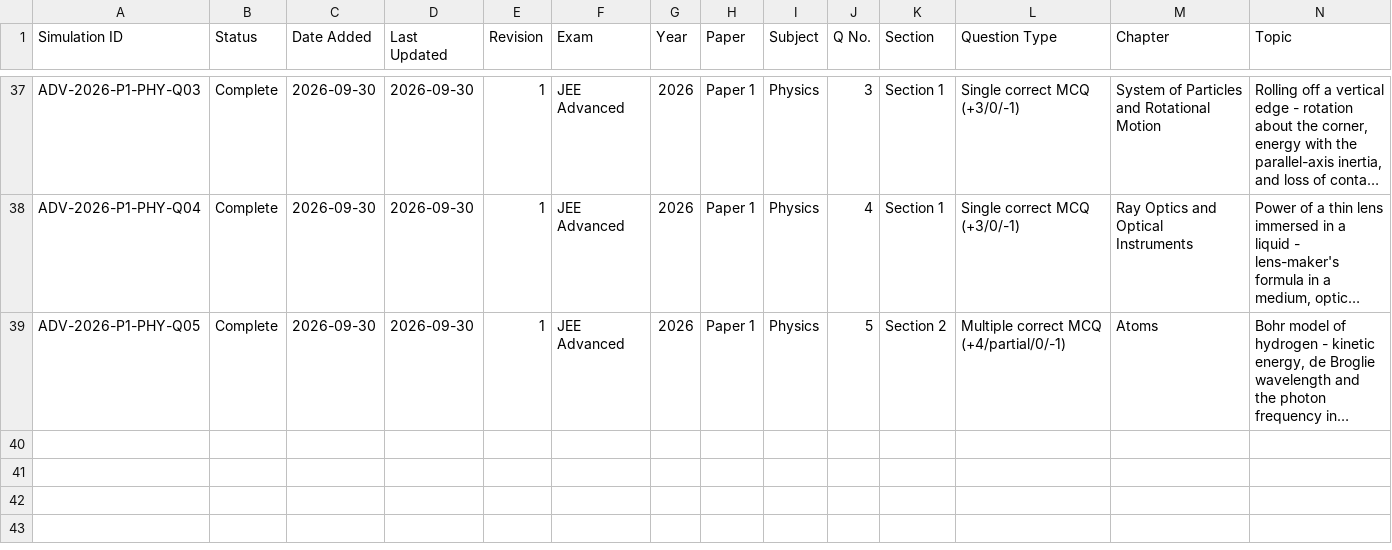
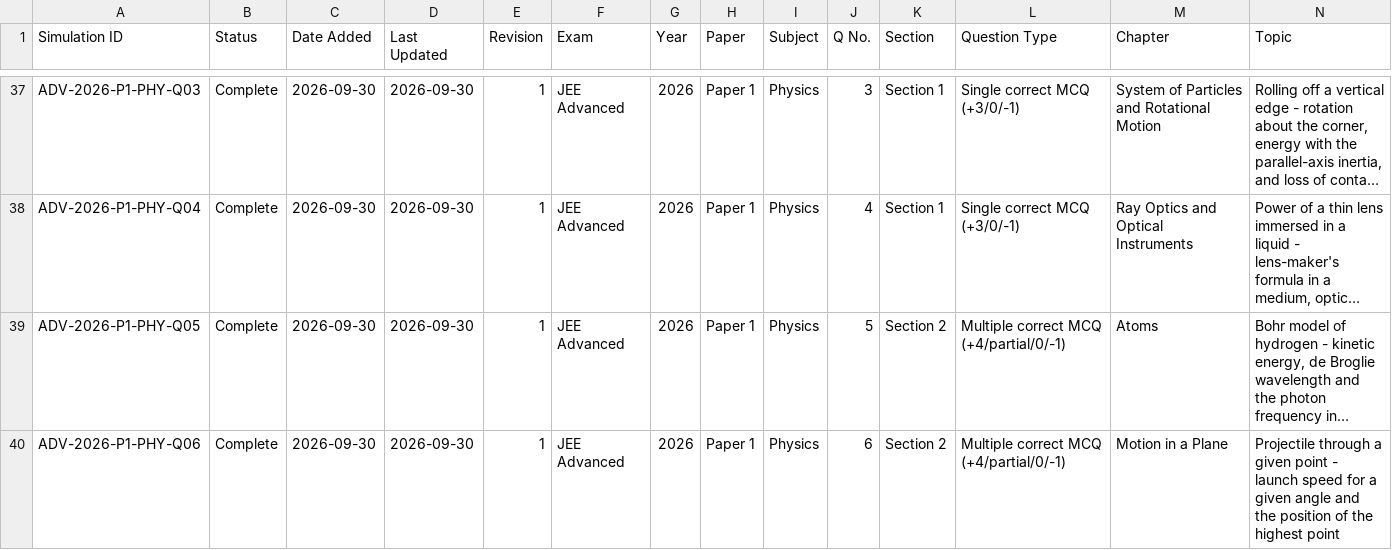
Before and after one commit to chemwithankit/Prayogx, a CSV file: data/tracker.csv, drawn as a sheet; only a part is shown, gaps mark what is left out; long unchanged cells end in …; rows hold the shown columns only; the diff names each change by its address in the sheet, - before the commit and + after, or states it on an @@ line.

```diff
--- a/data/tracker.csv
+++ b/data/tracker.csv
+row 40: ADV-2026-P1-PHY-Q06 | Complete | 2026-09-30 | 2026-09-30 | 1 | JEE Advanced | 2026 | Paper 1 | Physics | 6 | Section 2 | Multiple correct MCQ (+4/partial/0/-1) | Motion in a Plane | Projectile through a given point - launch speed for a given angle and the position of the highest point
```
Also changed, not shown: 58 other files.
